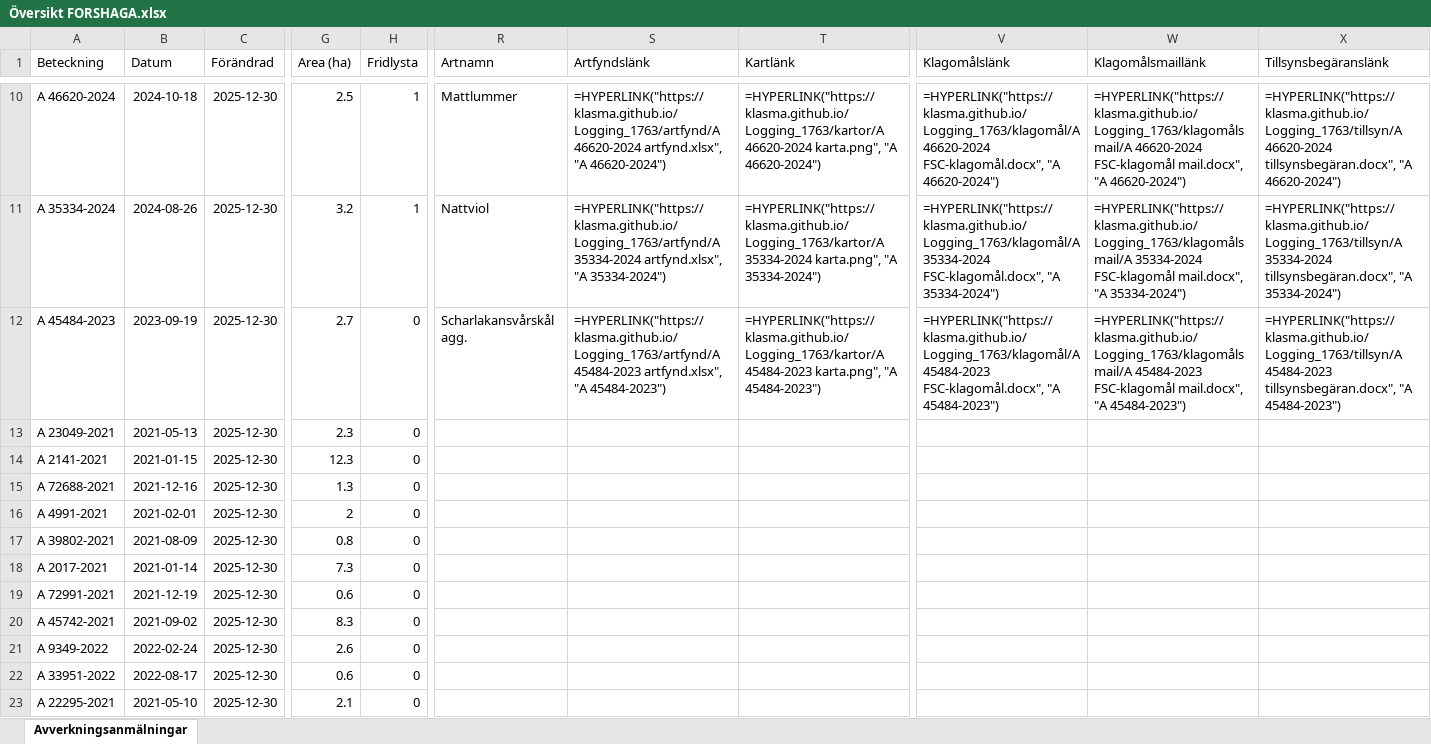
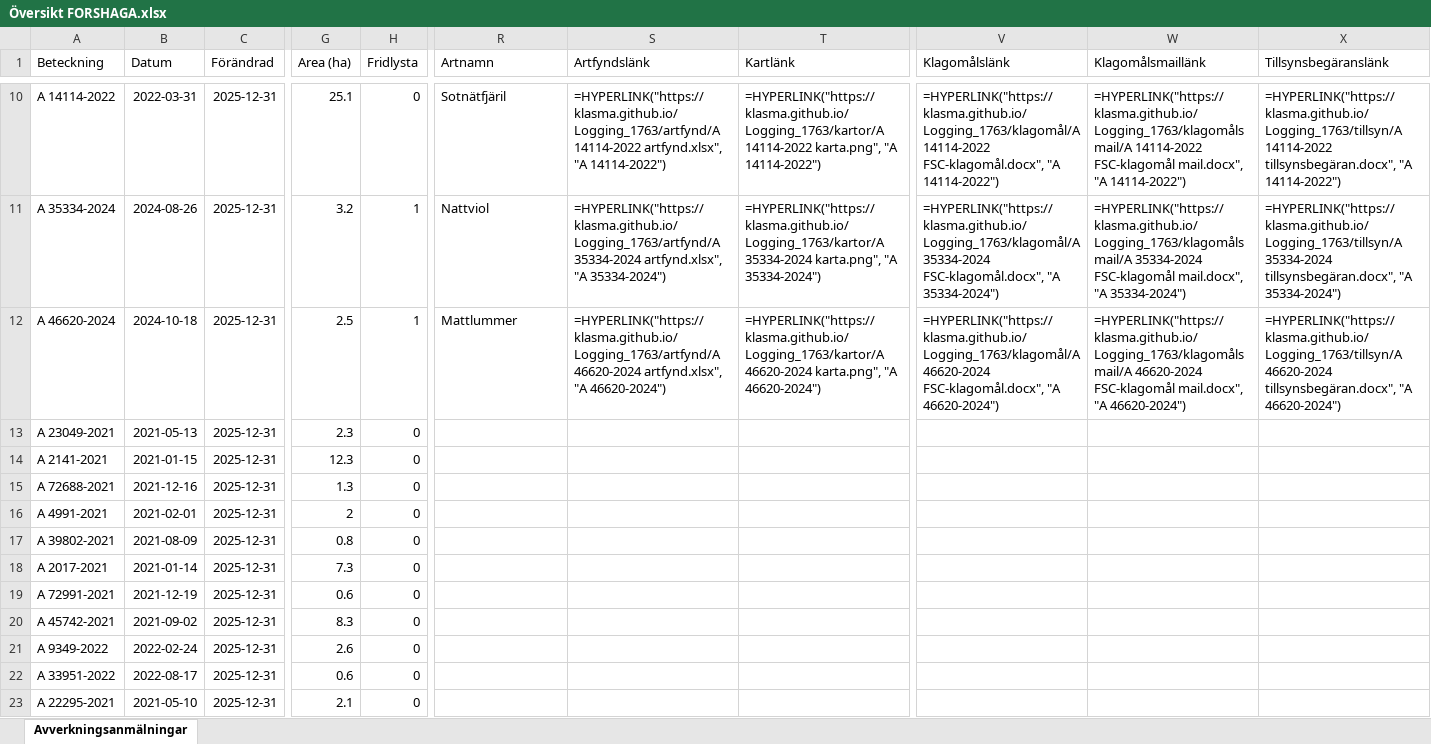
Before and after one commit to klasma/Logging_1763, an Excel workbook: Översikt FORSHAGA.xlsx, sheet Avverkningsanmälningar, drawn as a sheet; only a part is shown, gaps mark what is left out; values as stored, in another font and other column widths than the file's, no borders; formulas without a stored value are shown as written; the diff covers the shown part only; the diff names each change by its address in the sheet, - before the commit and + after, or states it on an @@ line.

```diff
--- a/Översikt FORSHAGA.xlsx (sheet Avverkningsanmälningar)
+++ b/Översikt FORSHAGA.xlsx (sheet Avverkningsanmälningar)
-A10 (Beteckning): A 46620-2024
+A10 (Beteckning): A 14114-2022
-B10 (Datum): 2024-10-18
+B10 (Datum): 2022-03-31
-C10:C23 (Förändrad): 2025-12-30
+C10:C23 (Förändrad): 2025-12-31
-G10 (Area (ha)): 2.5
+G10 (Area (ha)): 25.1
-H10 (Fridlysta): 1
+H10 (Fridlysta): 0
-R10 (Artnamn): Mattlummer
+R10 (Artnamn): Sotnätfjäril
-S10 (Artfyndslänk): =HYPERLINK("https://klasma.github.io/Logging_1763/artfynd/A 46620-2024 artfynd.xlsx", "A 46620-2024")
+S10 (Artfyndslänk): =HYPERLINK("https://klasma.github.io/Logging_1763/artfynd/A 14114-2022 artfynd.xlsx", "A 14114-2022")
-T10 (Kartlänk): =HYPERLINK("https://klasma.github.io/Logging_1763/kartor/A 46620-2024 karta.png", "A 46620-2024")
+T10 (Kartlänk): =HYPERLINK("https://klasma.github.io/Logging_1763/kartor/A 14114-2022 karta.png", "A 14114-2022")
-V10 (Klagomålslänk): =HYPERLINK("https://klasma.github.io/Logging_1763/klagomål/A 46620-2024 FSC-klagomål.docx", "A 46620-2024")
+V10 (Klagomålslänk): =HYPERLINK("https://klasma.github.io/Logging_1763/klagomål/A 14114-2022 FSC-klagomål.docx", "A 14114-2022")
-W10 (Klagomålsmaillänk): =HYPERLINK("https://klasma.github.io/Logging_1763/klagomålsmail/A 46620-2024 FSC-klagomål mail.docx", "A 46620-2024")
+W10 (Klagomålsmaillänk): =HYPERLINK("https://klasma.github.io/Logging_1763/klagomålsmail/A 14114-2022 FSC-klagomål mail.docx", "A 14114-2022")
-X10 (Tillsynsbegäranslänk): =HYPERLINK("https://klasma.github.io/Logging_1763/tillsyn/A 46620-2024 tillsynsbegäran.docx", "A 46620-2024")
+X10 (Tillsynsbegäranslänk): =HYPERLINK("https://klasma.github.io/Logging_1763/tillsyn/A 14114-2022 tillsynsbegäran.docx", "A 14114-2022")
-A12 (Beteckning): A 45484-2023
+A12 (Beteckning): A 46620-2024
-B12 (Datum): 2023-09-19
+B12 (Datum): 2024-10-18
-G12 (Area (ha)): 2.7
+G12 (Area (ha)): 2.5
-H12 (Fridlysta): 0
+H12 (Fridlysta): 1
-R12 (Artnamn): Scharlakansvårskål agg.
+R12 (Artnamn): Mattlummer
-S12 (Artfyndslänk): =HYPERLINK("https://klasma.github.io/Logging_1763/artfynd/A 45484-2023 artfynd.xlsx", "A 45484-2023")
+S12 (Artfyndslänk): =HYPERLINK("https://klasma.github.io/Logging_1763/artfynd/A 46620-2024 artfynd.xlsx", "A 46620-2024")
-T12 (Kartlänk): =HYPERLINK("https://klasma.github.io/Logging_1763/kartor/A 45484-2023 karta.png", "A 45484-2023")
+T12 (Kartlänk): =HYPERLINK("https://klasma.github.io/Logging_1763/kartor/A 46620-2024 karta.png", "A 46620-2024")
-V12 (Klagomålslänk): =HYPERLINK("https://klasma.github.io/Logging_1763/klagomål/A 45484-2023 FSC-klagomål.docx", "A 45484-2023")
+V12 (Klagomålslänk): =HYPERLINK("https://klasma.github.io/Logging_1763/klagomål/A 46620-2024 FSC-klagomål.docx", "A 46620-2024")
-W12 (Klagomålsmaillänk): =HYPERLINK("https://klasma.github.io/Logging_1763/klagomålsmail/A 45484-2023 FSC-klagomål mail.docx", "A 45484-2023")
+W12 (Klagomålsmaillänk): =HYPERLINK("https://klasma.github.io/Logging_1763/klagomålsmail/A 46620-2024 FSC-klagomål mail.docx", "A 46620-2024")
-X12 (Tillsynsbegäranslänk): =HYPERLINK("https://klasma.github.io/Logging_1763/tillsyn/A 45484-2023 tillsynsbegäran.docx", "A 45484-2023")
+X12 (Tillsynsbegäranslänk): =HYPERLINK("https://klasma.github.io/Logging_1763/tillsyn/A 46620-2024 tillsynsbegäran.docx", "A 46620-2024")
```
Also changed, not shown: 1079 edited cells elsewhere in this sheet, artfynd/A 14114-2022 artfynd.xlsx, artfynd/A 34758-2024 artfynd.xlsx, 57 other files.
